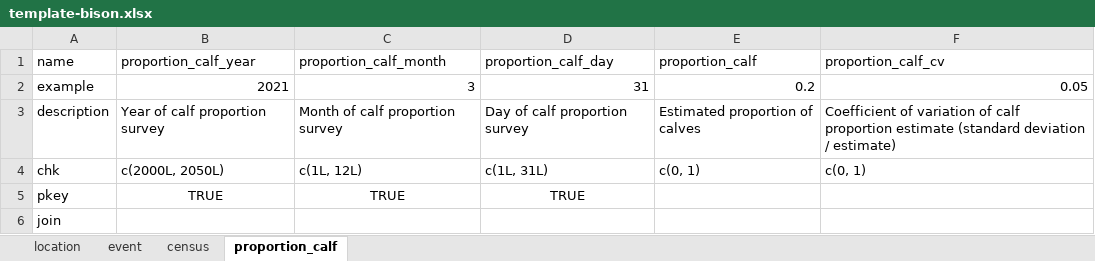
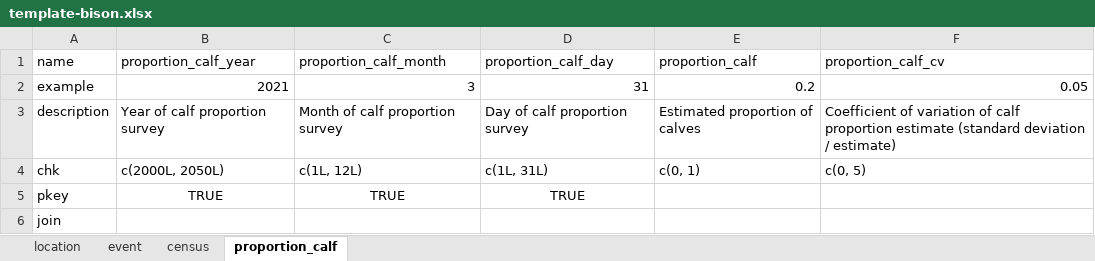
Before and after one commit to poissonconsulting/bisonpictools, an Excel workbook: inst/template/template-bison.xlsx, sheet proportion_calf, drawn as a sheet; values as stored, in another font and other column widths than the file's, no borders; the diff names each change by its address in the sheet, - before the commit and + after, or states it on an @@ line.

Commit message:
- Exclude unknown-age classes from total group size; widen proportion calf CV range to 0-5; refit test objects and update snapshots

```diff
--- a/inst/template/template-bison.xlsx (sheet proportion_calf)
+++ b/inst/template/template-bison.xlsx (sheet proportion_calf)
-F4 (proportion_calf_cv): c(0, 1)
+F4 (proportion_calf_cv): c(0, 5)
```
Also changed, not shown: 15 other files.
